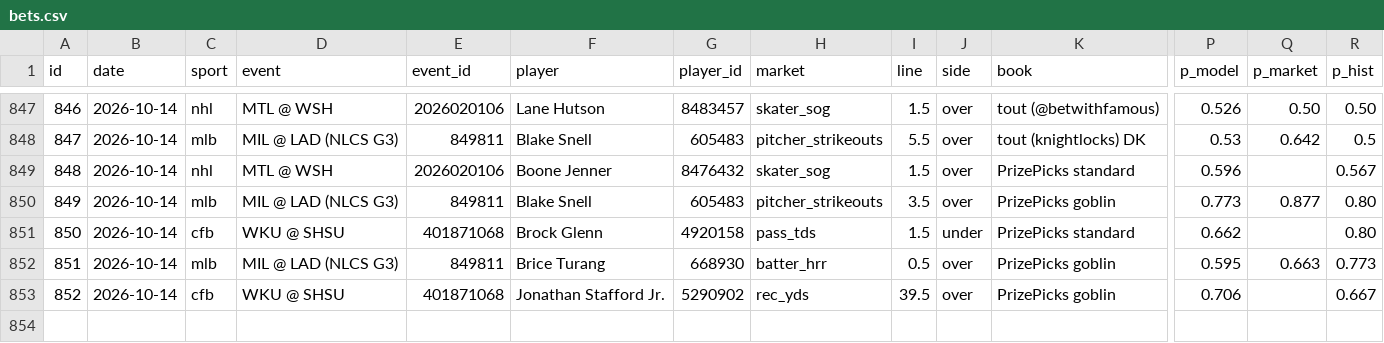
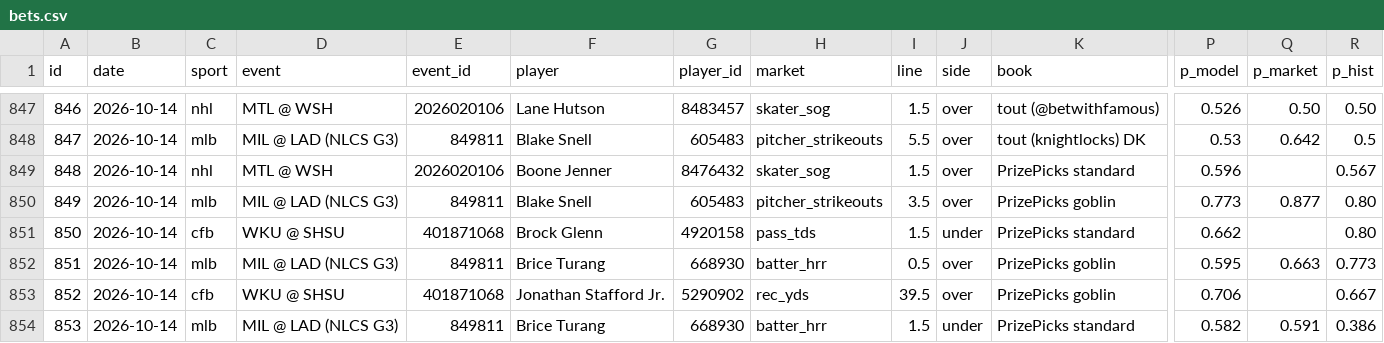
Before and after one commit to ericc112/test, a CSV file: betting/data/bets.csv, drawn as a sheet; only a part is shown, gaps mark what is left out; rows hold the shown columns only; the diff names each change by its address in the sheet, - before the commit and + after, or states it on an @@ line.

```diff
--- a/betting/data/bets.csv
+++ b/betting/data/bets.csv
+row 854: 853 | 2026-10-14 | mlb | MIL @ LAD (NLCS G3) | 849811 | Brice Turang | 668930 | batter_hrr | 1.5 | under | PrizePicks standard | 0.582 | 0.591 | 0.386
```
